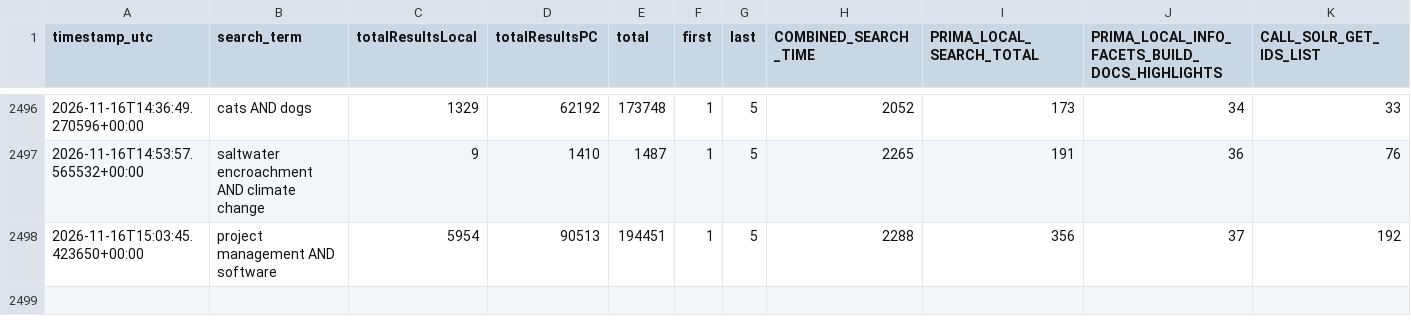
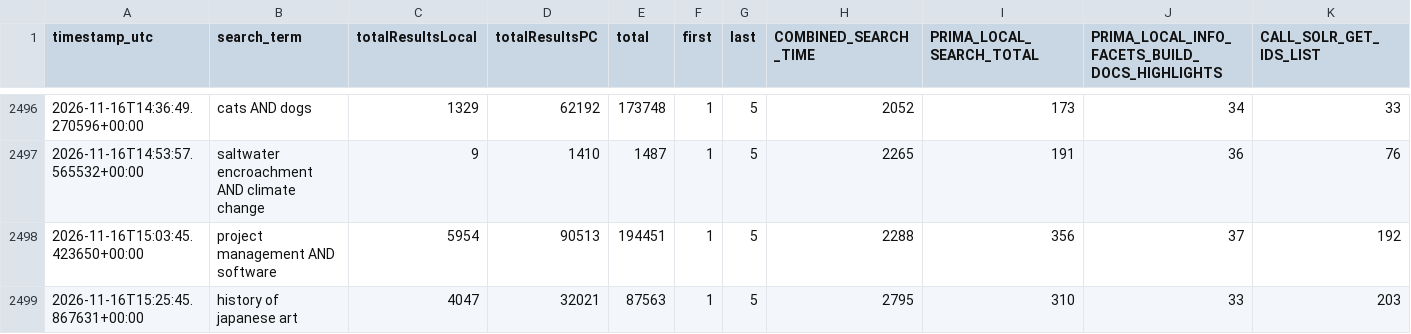
Before and after one commit to bradley-benjamin26/primo-performance-tracker, a CSV file: data/performance_log.csv, drawn as a sheet; only a part is shown, gaps mark what is left out; rows hold the shown columns only; the diff names each change by its address in the sheet, - before the commit and + after, or states it on an @@ line.

```diff
--- a/data/performance_log.csv
+++ b/data/performance_log.csv
+row 2499: 2026-11-16T15:25:45.867631+00:00 | history of japanese art | 4047 | 32021 | 87563 | 1 | 5 | 2795 | 310 | 33 | 203
```
Also changed, not shown: 1 other file.
